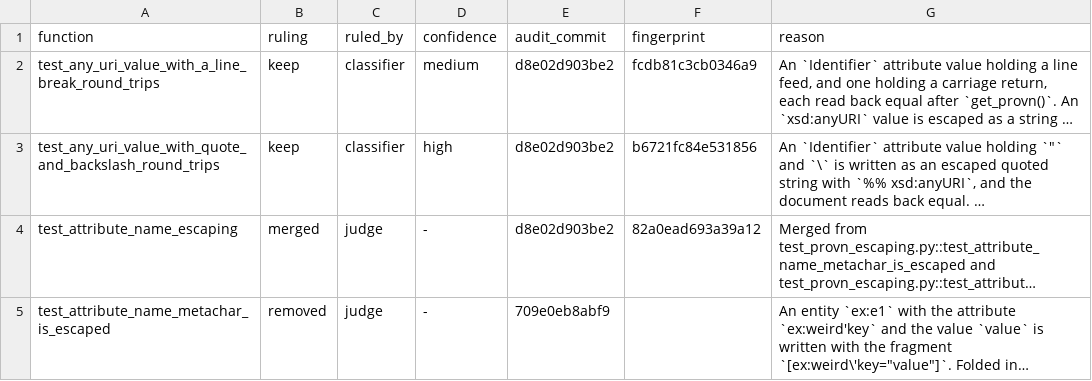
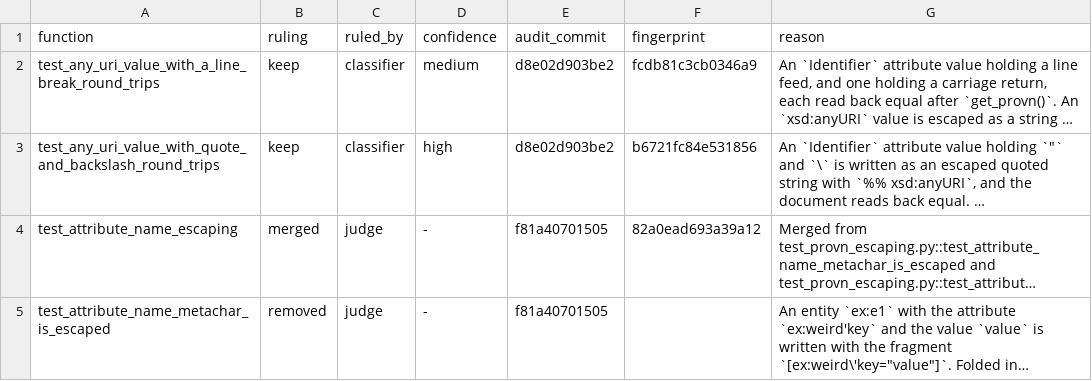
Before and after one commit to trungdong/prov, a TSV file: planning/test-audit/register/test_provn_escaping.tsv, drawn as a sheet; only a part is shown; long unchanged cells end in …; the diff covers the shown part only; the diff names each change by its address in the sheet, - before the commit and + after, or states it on an @@ line.

```diff
--- a/planning/test-audit/register/test_provn_escaping.tsv
+++ b/planning/test-audit/register/test_provn_escaping.tsv
-E4 (audit_commit): d8e02d903be2
+E4 (audit_commit): f81a40701505
-E5 (audit_commit): 709e0eb8abf9
+E5 (audit_commit): f81a40701505
```
Also changed, not shown: 1 added row and 2 edited cells elsewhere in this file.
